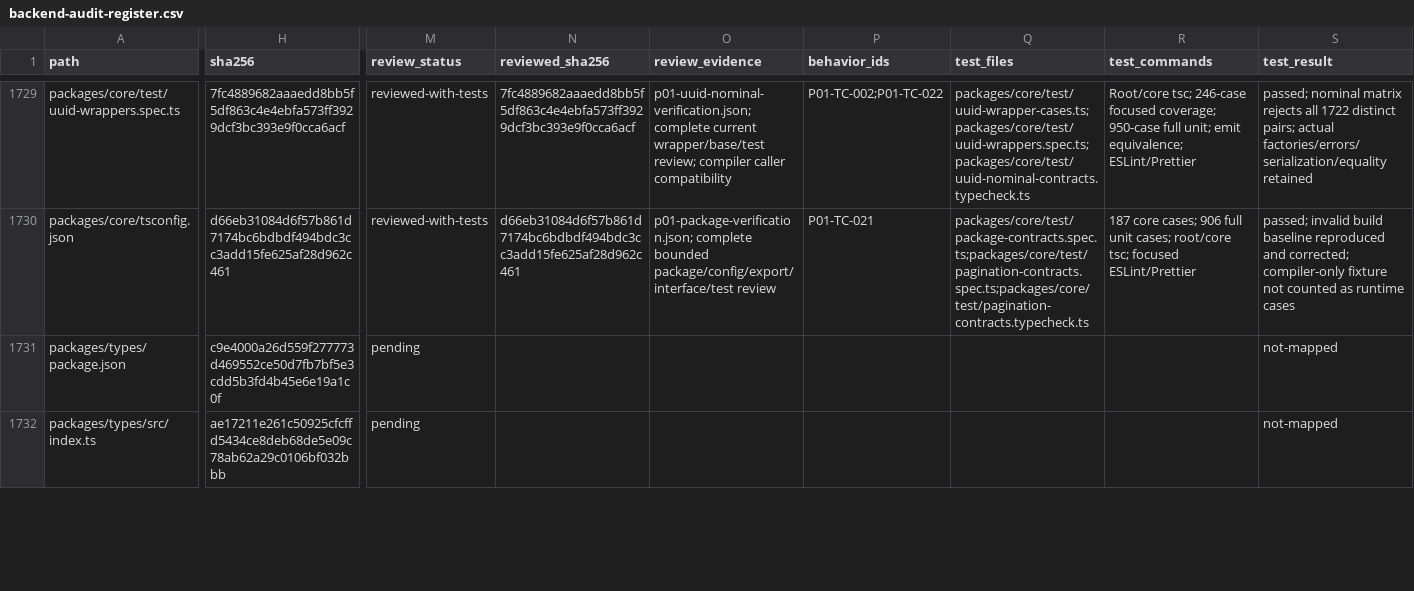
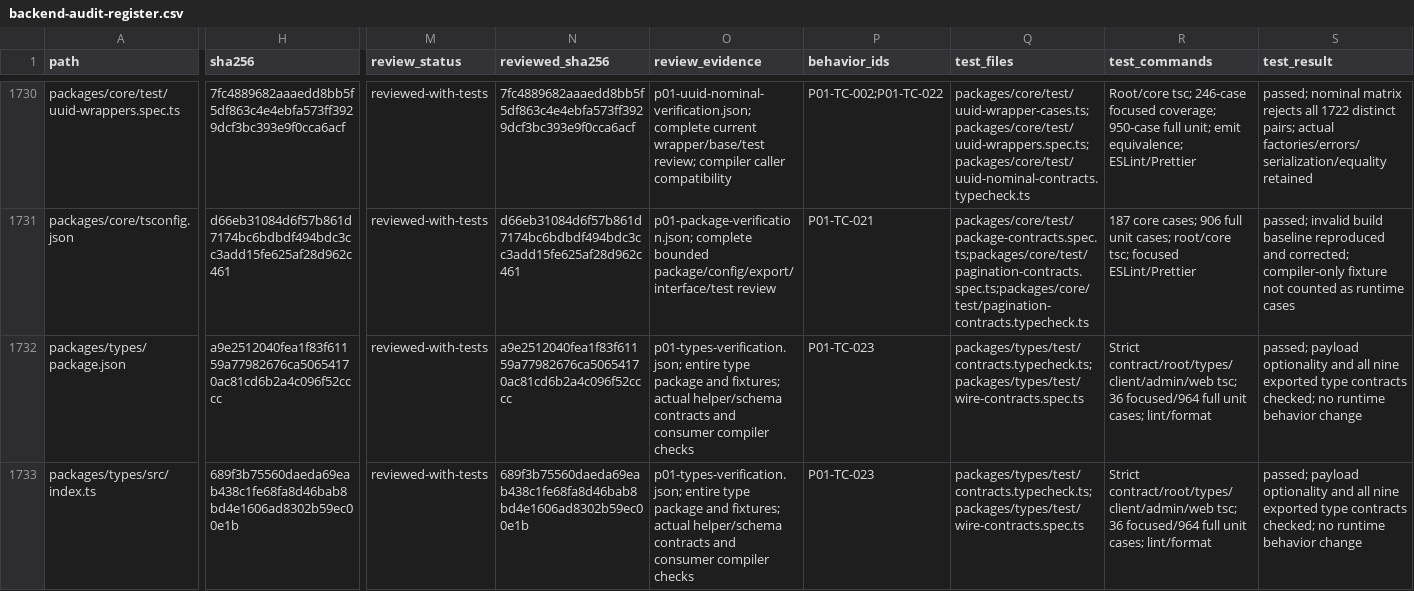
Before and after one commit to Tasheen2002/Enterprise-level-E-Commerce-application, a CSV file: docs/reviews/backend-audit-register.csv, drawn as a sheet; only a part is shown, gaps mark what is left out; addresses are those after the commit; the diff covers the shown part only; the diff names each change by its address in the sheet, - before the commit and + after, or states it on an @@ line.

Commit message:
fix(types): reflect optional success response payloads
Resolve P01-09 by allowing payload-free action acknowledgements in ApiSuccess. Preserve precise unwrap results for required-data inputs and return T or undefined for general envelopes. Emitted JavaScript remains unchanged.

Add strict positive/negative type contracts and 14 real HTTP-helper/client boundary cases. Verify 36 focused tests, 964 unit tests in 94 files, root/types/client/admin/storefront type checks, and lint/format. Retain full SDK and frontend boundary reviews as open.

```diff
--- a/docs/reviews/backend-audit-register.csv
+++ b/docs/reviews/backend-audit-register.csv
-H1732 (sha256): c9e4000a26d559f277773d469552ce50d7fb7bf5e3cdd5b3fd4b45e6e19a1c0f
+H1732 (sha256): a9e2512040fea1f83f61159a77982676ca50654170ac81cd6b2a4c096f52cccc
-M1732:M1733 (review_status): pending
+M1732:M1733 (review_status): reviewed-with-tests
-N1732 (reviewed_sha256): (empty)
+N1732 (reviewed_sha256): a9e2512040fea1f83f61159a77982676ca50654170ac81cd6b2a4c096f52cccc
-O1732:O1733 (review_evidence): (empty)
+O1732:O1733 (review_evidence): p01-types-verification.json; entire type package and fixtures; actual helper/schema contracts and consumer compiler checks
-P1732:P1733 (behavior_ids): (empty)
+P1732:P1733 (behavior_ids): P01-TC-023
-Q1732:Q1733 (test_files): (empty)
+Q1732:Q1733 (test_files): packages/types/test/contracts.typecheck.ts;packages/types/test/wire-contracts.spec.ts
-R1732:R1733 (test_commands): (empty)
+R1732:R1733 (test_commands): Strict contract/root/types/client/admin/web tsc; 36 focused/964 full unit cases; lint/format
-S1732:S1733 (test_result): not-mapped
+S1732:S1733 (test_result): passed; payload optionality and all nine exported type contracts checked; no runtime behavior change
-H1733 (sha256): ae17211e261c50925cfcffd5434ce8deb68de5e09c78ab62a29c0106bf032bbb
+H1733 (sha256): 689f3b75560daeda69eab438c1fe68fa8d46bab8bd4e1606ad8302b59ec00e1b
-N1733 (reviewed_sha256): (empty)
+N1733 (reviewed_sha256): 689f3b75560daeda69eab438c1fe68fa8d46bab8bd4e1606ad8302b59ec00e1b
```
Also changed, not shown: 3 added rows and 38 edited cells elsewhere in this file, docs/reviews/backend-audit-test-matrix.csv, docs/reviews/p00-source-test-candidates.csv, 11 other files.
